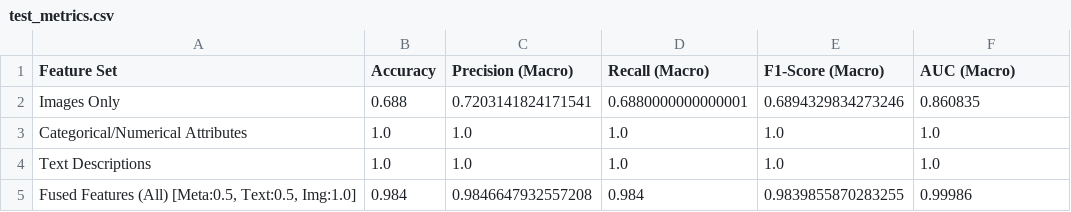
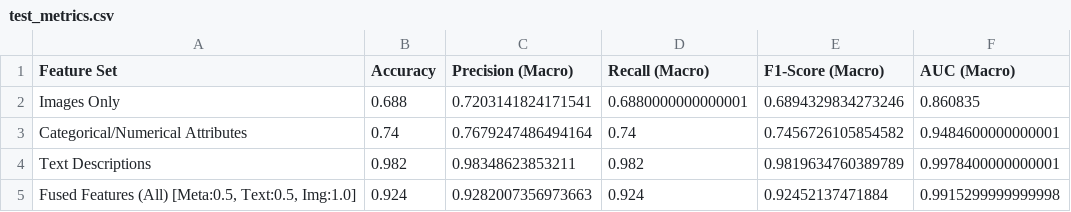
Before and after one commit to koramazzz/FruitAndVegetableRecognition, a CSV file: results/metrics/test_metrics.csv, drawn as a sheet.

```diff
--- a/results/metrics/test_metrics.csv
+++ b/results/metrics/test_metrics.csv
@@ -2,4 +2,4 @@ Feature Set,Accuracy,Precision (Macro),Recall (Macro),F1-Score (Macro),AUC (Macr
 Images Only,0.688,0.7203141824171541,0.6880000000000001,0.6894329834273246,0.860835
-Categorical/Numerical Attributes,1.0,1.0,1.0,1.0,1.0
-Text Descriptions,1.0,1.0,1.0,1.0,1.0
-"Fused Features (All) [Meta:0.5, Text:0.5, Img:1.0]",0.984,0.9846647932557208,0.984,0.9839855870283255,0.99986
+Categorical/Numerical Attributes,0.74,0.7679247486494164,0.74,0.7456726105854582,0.9484600000000001
+Text Descriptions,0.982,0.98348623853211,0.982,0.9819634760389789,0.9978400000000001
+"Fused Features (All) [Meta:0.5, Text:0.5, Img:1.0]",0.924,0.9282007356973663,0.924,0.92452137471884,0.9915299999999998
```
Also changed, not shown: dataset/raw/metadata.csv, results/metrics/comparison_metrics.csv, 6 other files.
